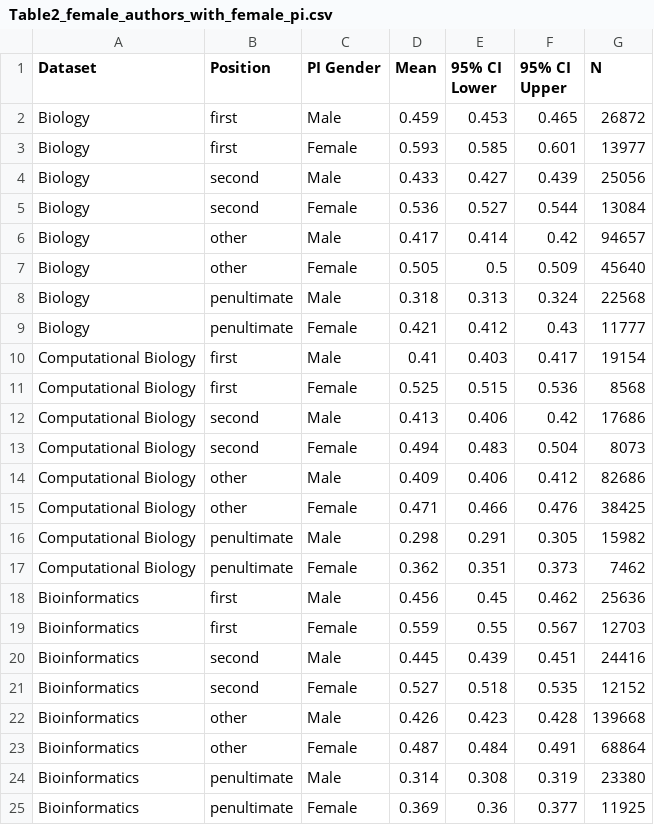
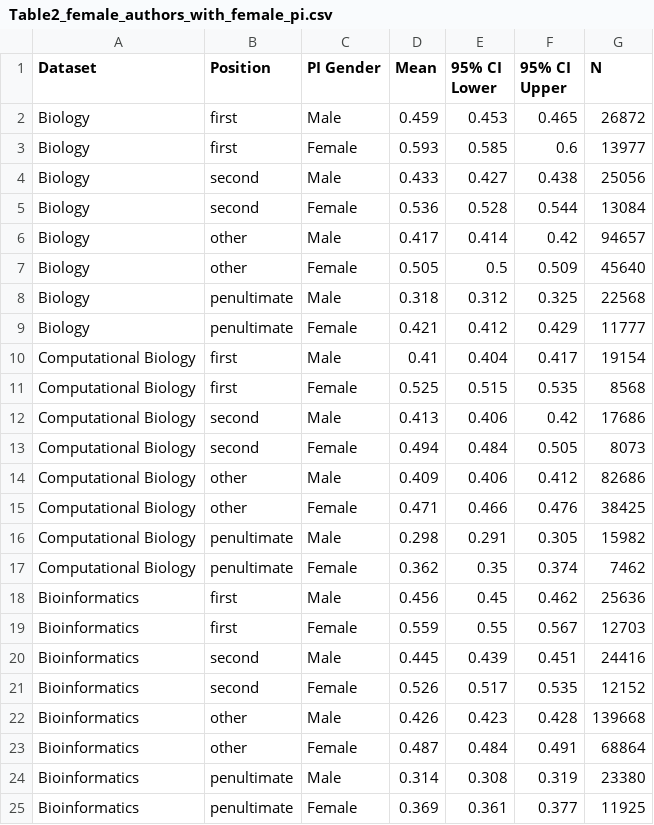
Before and after one commit to lfaller/gender-gap-compbio, a CSV file: publications/bwib_deep_dive/Table2_female_authors_with_female_pi.csv, drawn as a sheet.

```diff
--- a/publications/bwib_deep_dive/Table2_female_authors_with_female_pi.csv
+++ b/publications/bwib_deep_dive/Table2_female_authors_with_female_pi.csv
@@ -2,13 +2,13 @@ Dataset,Position,PI Gender,Mean,95% CI Lower,95% CI Upper,N
 Biology,first,Male,0.459,0.453,0.465,26872
-Biology,first,Female,0.593,0.585,0.601,13977
-Biology,second,Male,0.433,0.427,0.439,25056
-Biology,second,Female,0.536,0.527,0.544,13084
+Biology,first,Female,0.593,0.585,0.6,13977
+Biology,second,Male,0.433,0.427,0.438,25056
+Biology,second,Female,0.536,0.528,0.544,13084
 Biology,other,Male,0.417,0.414,0.42,94657
 Biology,other,Female,0.505,0.5,0.509,45640
-Biology,penultimate,Male,0.318,0.313,0.324,22568
-Biology,penultimate,Female,0.421,0.412,0.43,11777
-Computational Biology,first,Male,0.41,0.403,0.417,19154
-Computational Biology,first,Female,0.525,0.515,0.536,8568
+Biology,penultimate,Male,0.318,0.312,0.325,22568
+Biology,penultimate,Female,0.421,0.412,0.429,11777
+Computational Biology,first,Male,0.41,0.404,0.417,19154
+Computational Biology,first,Female,0.525,0.515,0.535,8568
 Computational Biology,second,Male,0.413,0.406,0.42,17686
-Computational Biology,second,Female,0.494,0.483,0.504,8073
+Computational Biology,second,Female,0.494,0.484,0.505,8073
 Computational Biology,other,Male,0.409,0.406,0.412,82686
@@ -16,3 +16,3 @@ Computational Biology,other,Female,0.471,0.466,0.476,38425
 Computational Biology,penultimate,Male,0.298,0.291,0.305,15982
-Computational Biology,penultimate,Female,0.362,0.351,0.373,7462
+Computational Biology,penultimate,Female,0.362,0.35,0.374,7462
 Bioinformatics,first,Male,0.456,0.45,0.462,25636
@@ -20,3 +20,3 @@ Bioinformatics,first,Female,0.559,0.55,0.567,12703
 Bioinformatics,second,Male,0.445,0.439,0.451,24416
-Bioinformatics,second,Female,0.527,0.518,0.535,12152
+Bioinformatics,second,Female,0.526,0.517,0.535,12152
 Bioinformatics,other,Male,0.426,0.423,0.428,139668
@@ -24,2 +24,2 @@ Bioinformatics,other,Female,0.487,0.484,0.491,68864
 Bioinformatics,penultimate,Male,0.314,0.308,0.319,23380
-Bioinformatics,penultimate,Female,0.369,0.36,0.377,11925
+Bioinformatics,penultimate,Female,0.369,0.361,0.377,11925
```
Also changed, not shown: publications/bwib_deep_dive/Table1_proportion_female_authors.csv, publications/bwib_deep_dive/Table2_pi_effect_by_search_overlap.csv, 7 other files.
